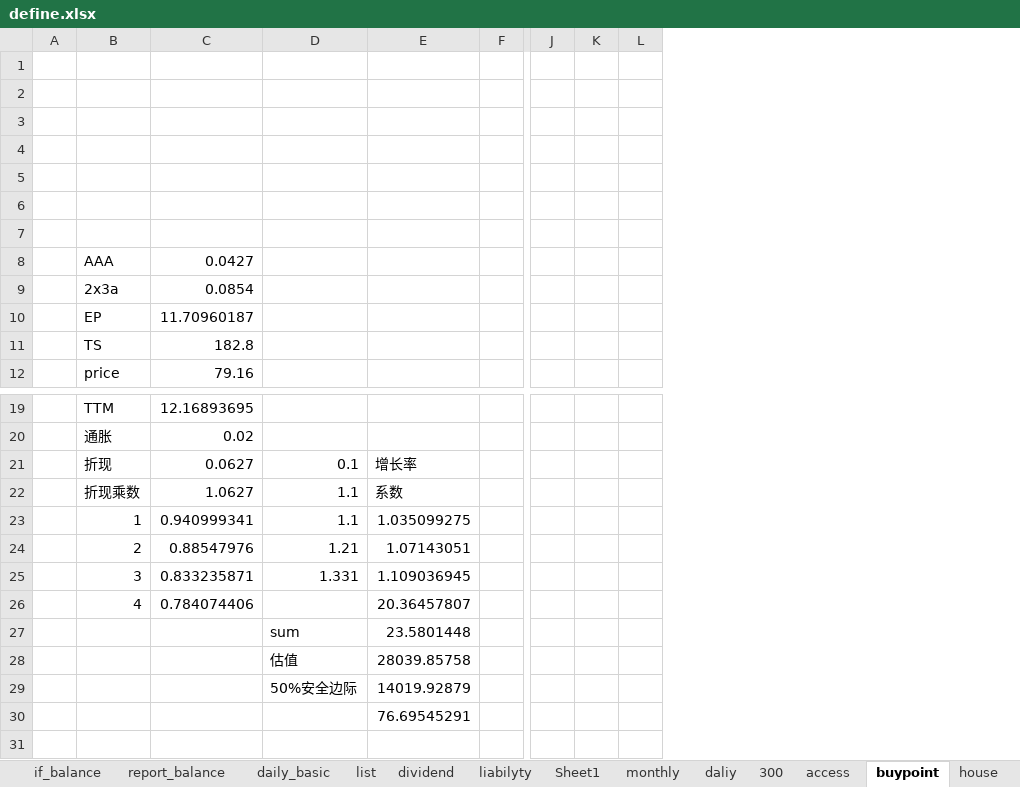
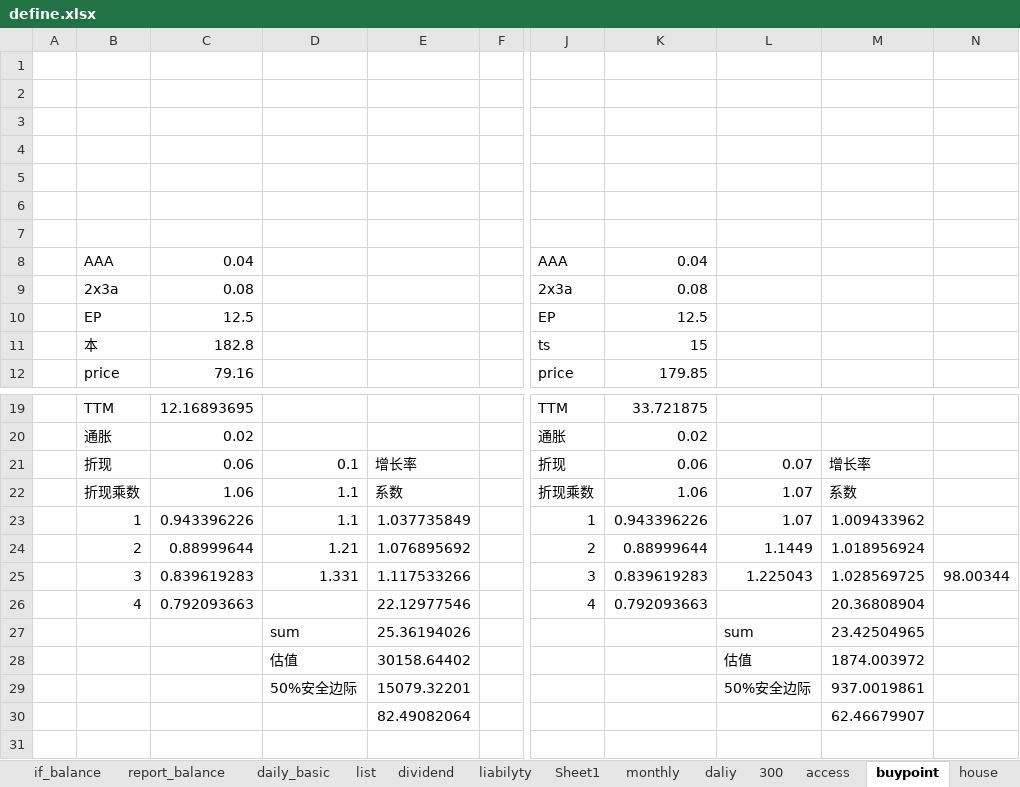
Before and after one commit to manxl/data_analyst, an Excel workbook: data/define/define.xlsx, sheet buypoint, drawn as a sheet; only a part is shown, gaps mark what is left out; values as stored, in another font and other column widths than the file's, no borders; removed rows and columns are numbered as before the commit, all else as after; rows hold the shown columns only; the diff names each change by its address in the sheet, - before the commit and + after, or states it on an @@ line.

```diff
--- a/data/define/define.xlsx (sheet buypoint)
+++ b/data/define/define.xlsx (sheet buypoint)
-column J, empty
-column K, empty
-column L, empty
+column J, rows 8-12: AAA | 2x3a | EP | ts | price; rows 19-25: TTM | 通胀 | 折现 | 折现乘数 | 1 | 2 | 3
+column K, rows 8-12: 0.04 | 0.08 | 12.5 | 15 | 179.85; rows 19-25: 33.721875 | 0.02 | 0.06 | 1.06 | 0.943396226 | 0.88999644 | 0.839619283
+column L, rows 21-25: 0.07 | 1.07 | 1.07 | 1.1449 | 1.225043
+column M, rows 21-25: 增长率 | 系数 | 1.009433962 | 1.018956924 | 1.028569725; row 30: 62.46679907
+column N, row 25: 98.00344
-C8: 0.0427
+C8: 0.04
-C9: 0.0854
+C9: 0.08
-C10: 11.70960187
+C10: 12.5
-B11: TS
+B11: 本
-C21: 0.0627
+C21: 0.06
-C22: 1.0627
+C22: 1.06
-C23: 0.940999341
+C23: 0.943396226
-E23: 1.035099275
+E23: 1.037735849
-C24: 0.88547976
+C24: 0.88999644
-E24: 1.07143051
+E24: 1.076895692
-C25: 0.833235871
+C25: 0.839619283
-E25: 1.109036945
+E25: 1.117533266
-row 26:  | 4 | 0.784074406 |  | 20.36457807
-row 27:  |  |  | sum | 23.5801448
-row 28:  |  |  | 估值 | 28039.85758
-row 29:  |  |  | 50%安全边际 | 14019.92879
+row 26:  | 4 | 0.792093663 |  | 22.12977546 |  | 4 | 0.792093663 |  | 20.36808904
+row 27:  |  |  | sum | 25.36194026 |  |  |  | sum | 23.42504965
+row 28:  |  |  | 估值 | 30158.64402 |  |  |  | 估值 | 1874.003972
+row 29:  |  |  | 50%安全边际 | 15079.32201 |  |  |  | 50%安全边际 | 937.0019861
-E30: 76.69545291
+E30: 82.49082064
```
Also changed, not shown: formulas that keep their value, 2 other files.
